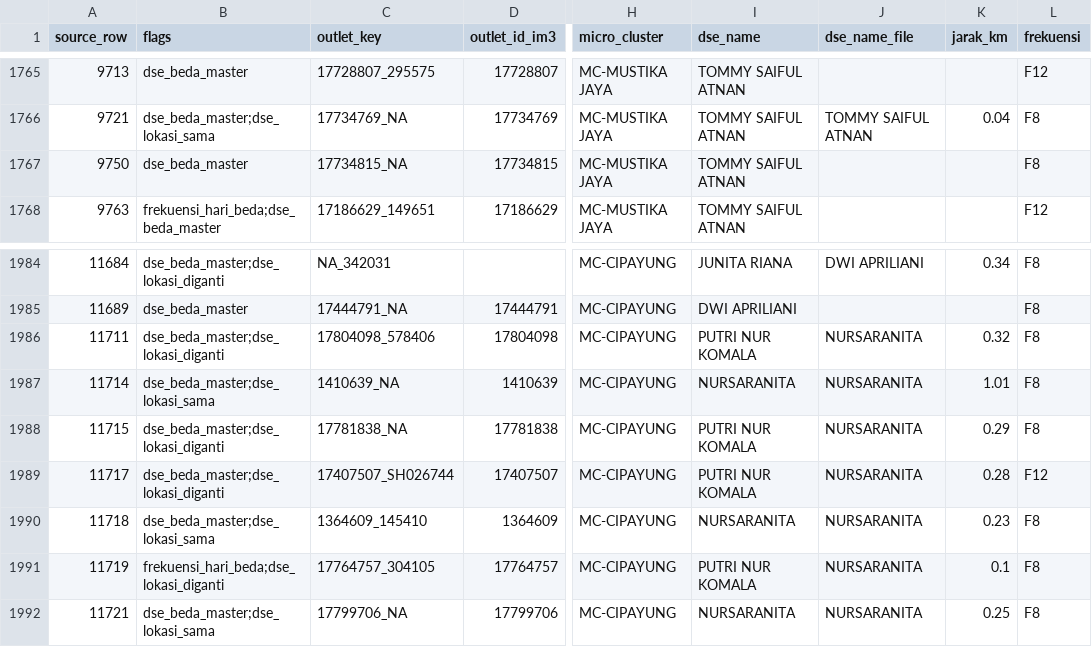
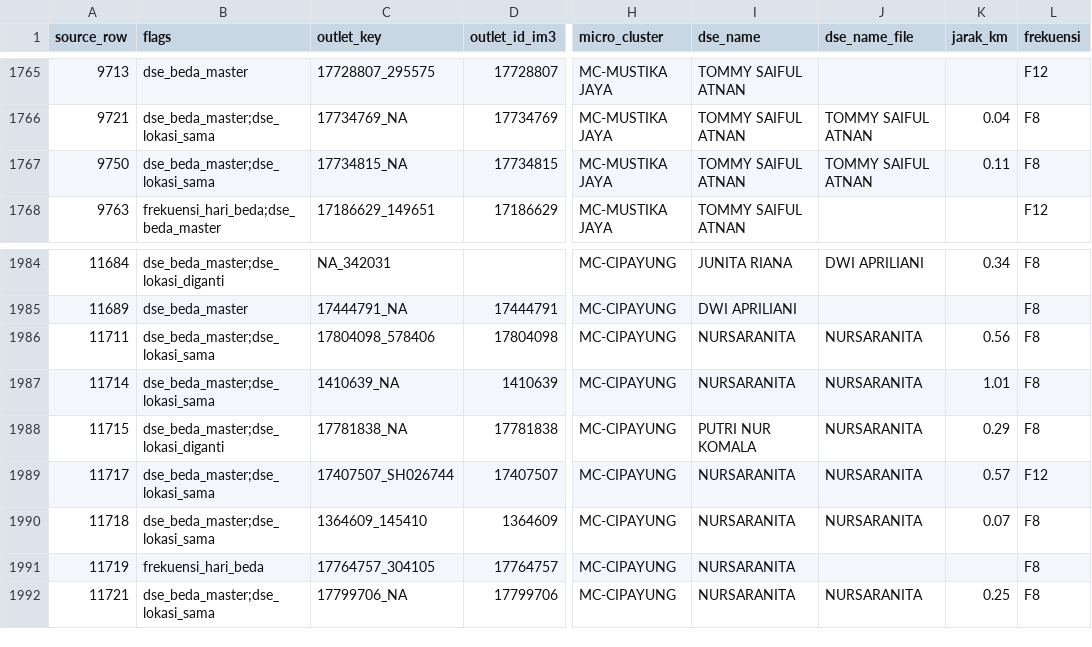
Before and after one commit to shatya-fram/supply-demand-monitoring, a CSV file: data/catalogues/pjp_outlet_exceptions.csv, drawn as a sheet; only a part is shown, gaps mark what is left out; the diff covers the shown part only; the diff names each change by its address in the sheet, - before the commit and + after, or states it on an @@ line.

```diff
--- a/data/catalogues/pjp_outlet_exceptions.csv
+++ b/data/catalogues/pjp_outlet_exceptions.csv
-B1767 (flags): dse_beda_master
+B1767 (flags): dse_beda_master;dse_lokasi_sama
-J1767 (dse_name_file): (empty)
+J1767 (dse_name_file): TOMMY SAIFUL ATNAN
-K1767 (jarak_km): (empty)
+K1767 (jarak_km): 0.11
-B1986 (flags): dse_beda_master;dse_lokasi_diganti
+B1986 (flags): dse_beda_master;dse_lokasi_sama
-I1986 (dse_name): PUTRI NUR KOMALA
+I1986 (dse_name): NURSARANITA
-K1986 (jarak_km): 0.32
+K1986 (jarak_km): 0.56
-B1989 (flags): dse_beda_master;dse_lokasi_diganti
+B1989 (flags): dse_beda_master;dse_lokasi_sama
-I1989 (dse_name): PUTRI NUR KOMALA
+I1989 (dse_name): NURSARANITA
-K1989 (jarak_km): 0.28
+K1989 (jarak_km): 0.57
-K1990 (jarak_km): 0.23
+K1990 (jarak_km): 0.07
-B1991 (flags): frekuensi_hari_beda;dse_lokasi_diganti
+B1991 (flags): frekuensi_hari_beda
-I1991 (dse_name): PUTRI NUR KOMALA
+I1991 (dse_name): NURSARANITA
-J1991 (dse_name_file): NURSARANITA
+J1991 (dse_name_file): (empty)
-K1991 (jarak_km): 0.1
+K1991 (jarak_km): (empty)
```
Also changed, not shown: 43 edited cells elsewhere in this file, data/catalogues/catalogue_202611/whitelist_program_v1.csv, data/catalogues/kro_outlet_catalogue.csv, 32 other files.
